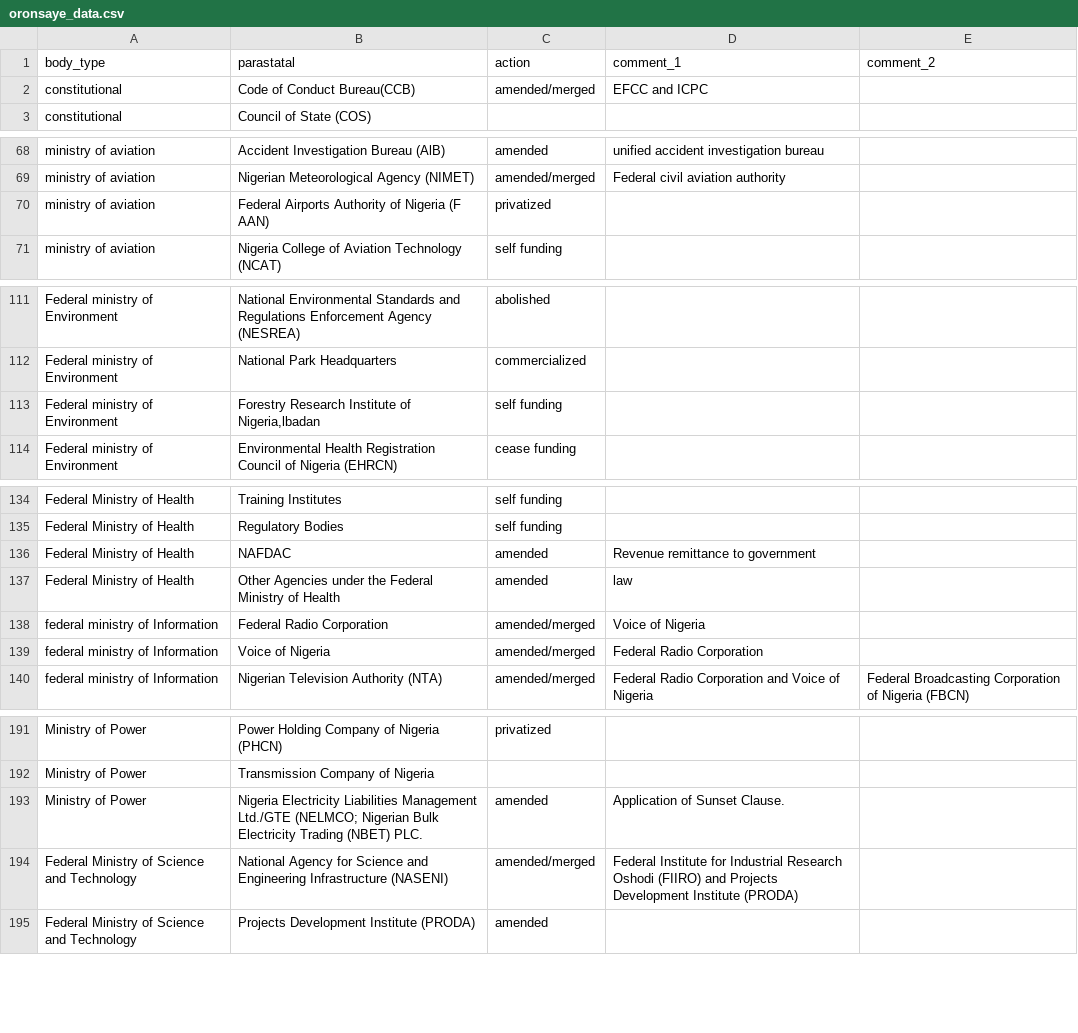
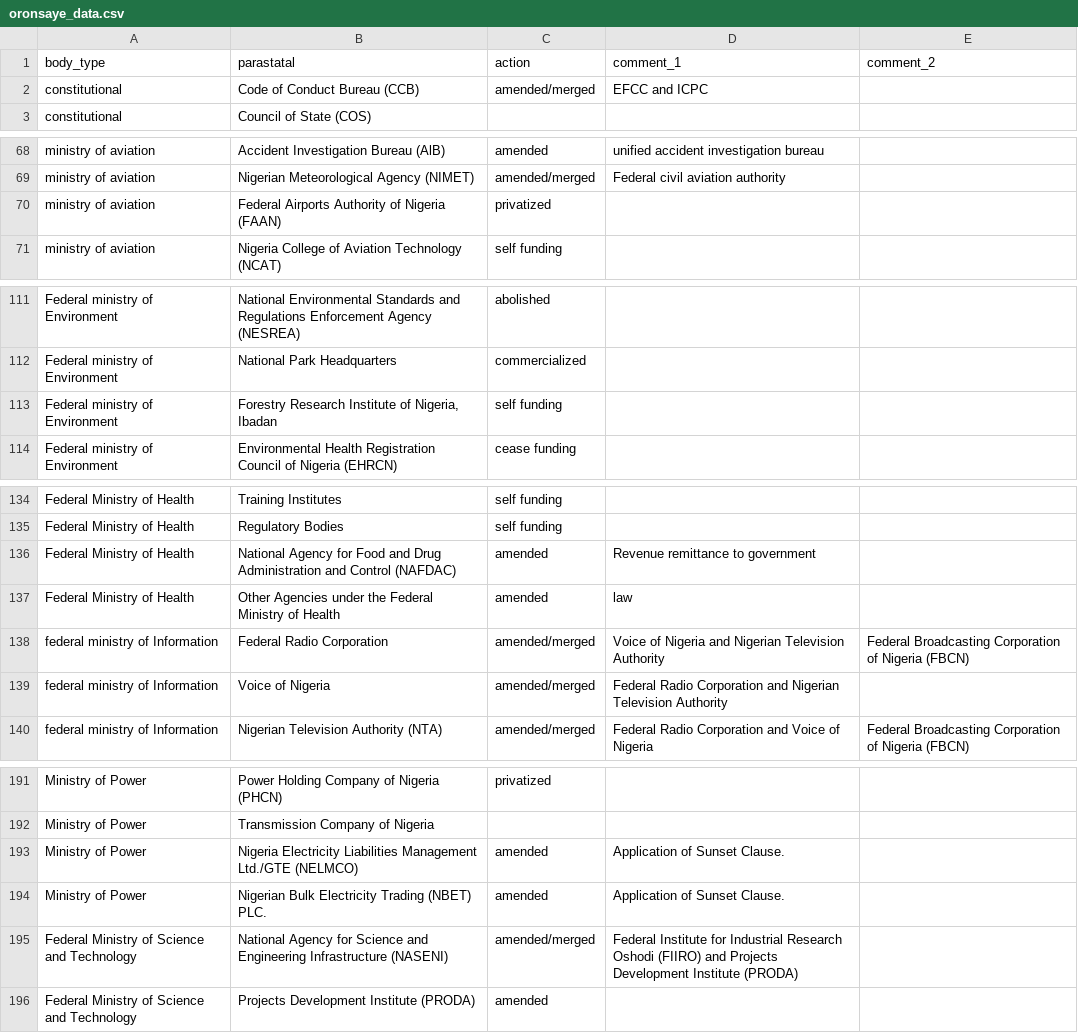
Before and after one commit to jamesuanhoro/oronsaye, a CSV file: oronsaye_data.csv, drawn as a sheet; only a part is shown, gaps mark what is left out.

```diff
--- a/oronsaye_data.csv
+++ b/oronsaye_data.csv
@@ -1,3 +1,3 @@
 body_type,parastatal,action,comment_1,comment_2
-constitutional,Code of Conduct Bureau(CCB),amended/merged,EFCC and ICPC,
+constitutional,Code of Conduct Bureau (CCB),amended/merged,EFCC and ICPC,
 constitutional,Council of State (COS),,,
@@ -69,3 +69,3 @@ ministry of aviation,Accident Investigation Bureau (AlB),amended,unified acciden
 ministry of aviation,Nigerian Meteorological Agency (NIMET),amended/merged,Federal civil aviation authority,
-ministry of aviation,Federal Airports Authority of Nigeria (F AAN),privatized,,
+ministry of aviation,Federal Airports Authority of Nigeria (FAAN),privatized,,
 ministry of aviation,Nigeria College of Aviation Technology (NCAT),self funding,,
@@ -112,3 +112,3 @@ Federal ministry of Environment,National Environmental Standards and Regulations
 Federal ministry of Environment,National Park Headquarters,commercialized,,
-Federal ministry of Environment,"Forestry Research Institute of Nigeria,lbadan",self funding,,
+Federal ministry of Environment,"Forestry Research Institute of Nigeria, Ibadan",self funding,,
 Federal ministry of Environment,Environmental Health Registration Council of Nigeria (EHRCN),cease funding,,
@@ -135,6 +135,6 @@ Federal Ministry of Health,Training Institutes,self funding,,
 Federal Ministry of Health,Regulatory Bodies,self funding,,
-Federal Ministry of Health,NAFDAC,amended,Revenue remittance to government,
+Federal Ministry of Health,National Agency for Food and Drug Administration and Control (NAFDAC),amended,Revenue remittance to government,
 Federal Ministry of Health,Other Agencies under the Federal Ministry of Health,amended,law,
-federal ministry of Information,Federal Radio Corporation,amended/merged,Voice of Nigeria,
-federal ministry of Information,Voice of Nigeria,amended/merged,Federal Radio Corporation,
+federal ministry of Information,Federal Radio Corporation,amended/merged,Voice of Nigeria and Nigerian Television Authority,Federal Broadcasting Corporation of Nigeria (FBCN)
+federal ministry of Information,Voice of Nigeria,amended/merged,Federal Radio Corporation and Nigerian Television Authority,
 federal ministry of Information,Nigerian Television Authority (NTA),amended/merged,Federal Radio Corporation and Voice of Nigeria,Federal Broadcasting Corporation of Nigeria (FBCN)
@@ -192,4 +192,6 @@ Ministry of Power,Power Holding Company of Nigeria (PHCN),privatized,,
 Ministry of Power,Transmission Company of Nigeria,,,
-Ministry of Power,Nigeria Electricity Liabilities Management Ltd./GTE (NELMCO; Nigerian Bulk Electricity Trading (NBET) PLC.,amended,"
-Application of Sunset Clause.",
+Ministry of Power,Nigeria Electricity Liabilities Management Ltd./GTE (NELMCO),amended,"
+Application of Sunset Clause.",
+Ministry of Power,Nigerian Bulk Electricity Trading (NBET) PLC.,amended,"
+Application of Sunset Clause.",
 Federal Ministry of Science and Technology,National Agency for Science and Engineering Infrastructure (NASENI),amended/merged,Federal Institute for Industrial Research Oshodi (FIIRO) and Projects Development Institute (PRODA),
```
Also changed, not shown: 2 other files.
